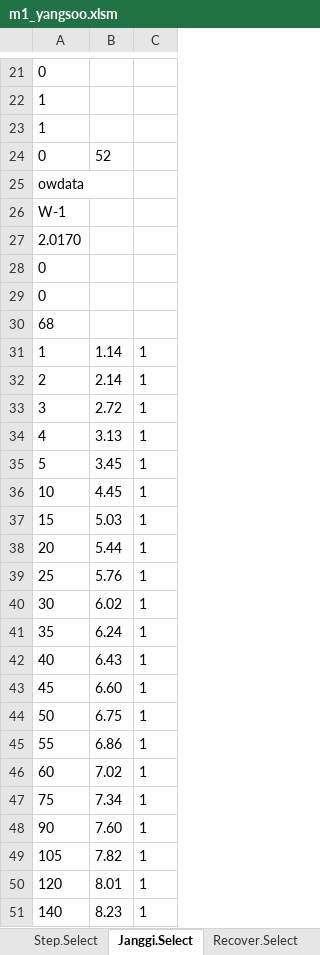
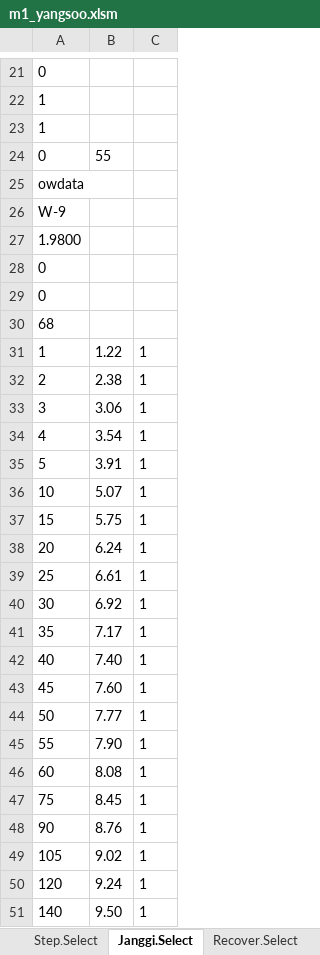
Before and after one commit to VB6Hobbyst7/02_Excel, an Excel workbook: 07_LandSlide/07_양수시험/m1_yangsoo.xlsm, sheet Janggi.Select, drawn as a sheet; only a part is shown, gaps mark what is left out; values as stored, in another font and other column widths than the file's, no borders; charts and pictures not drawn; the diff covers the shown part only; the diff names each change by its address in the sheet, - before the commit and + after, or states it on an @@ line.

```diff
--- a/07_LandSlide/07_양수시험/m1_yangsoo.xlsm (sheet Janggi.Select)
+++ b/07_LandSlide/07_양수시험/m1_yangsoo.xlsm (sheet Janggi.Select)
-B24: 52
+B24: 55
-A26: W-1
+A26: W-9
-A27: 2.0170
+A27: 1.9800
-B31: 1.14
+B31: 1.22
-B32: 2.14
+B32: 2.38
-B33: 2.72
+B33: 3.06
-B34: 3.13
+B34: 3.54
-B35: 3.45
+B35: 3.91
-B36: 4.45
+B36: 5.07
-B37: 5.03
+B37: 5.75
-B38: 5.44
+B38: 6.24
-B39: 5.76
+B39: 6.61
-B40: 6.02
+B40: 6.92
-B41: 6.24
+B41: 7.17
-B42: 6.43
+B42: 7.40
-B43: 6.60
+B43: 7.60
-B44: 6.75
+B44: 7.77
-B45: 6.86
+B45: 7.90
-B46: 7.02
+B46: 8.08
-B47: 7.34
+B47: 8.45
-B48: 7.60
+B48: 8.76
-B49: 7.82
+B49: 9.02
-B50: 8.01
+B50: 9.24
-B51: 8.23
+B51: 9.50
```
Also changed, not shown: 49 edited cells elsewhere in this sheet, sheet 장기양수시험, sheet 단계양수시험, sheet 입력표, sheet 스킨팩터, sheet Step.Select, sheet Recover.Select, 1 more sheet, hidden cells, charts or pictures.
